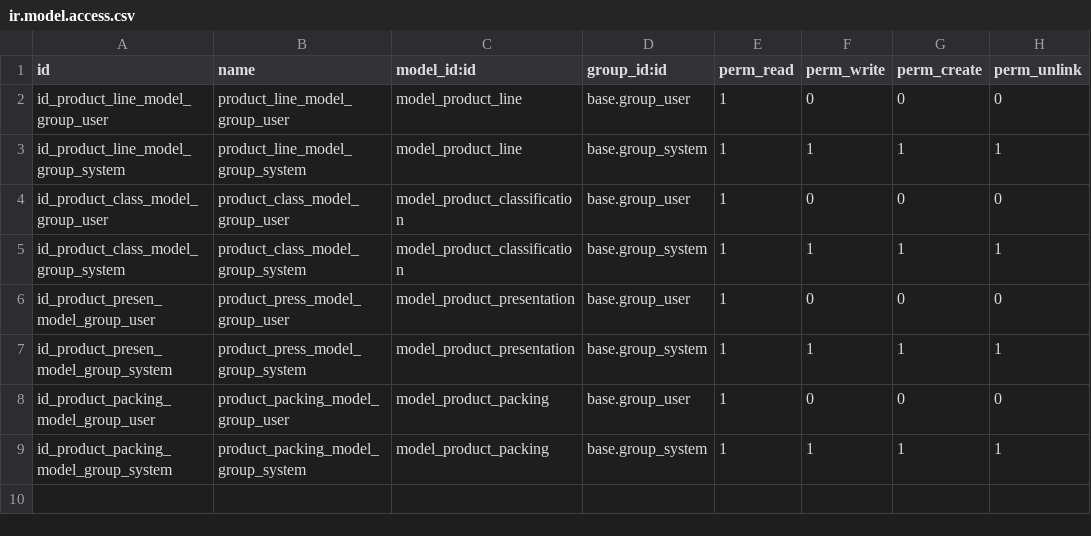
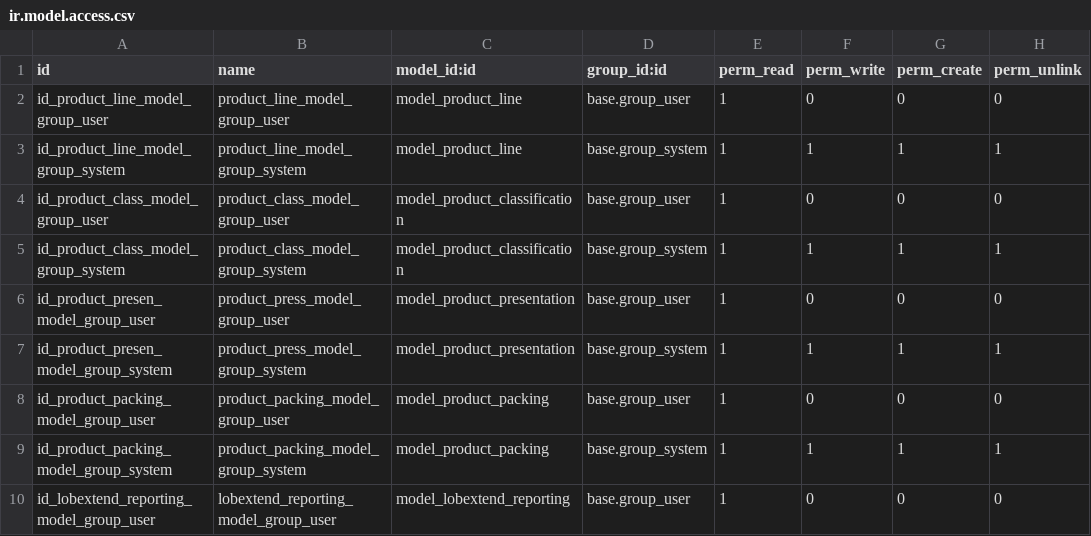
Before and after one commit to wissensc/wissensc, a CSV file: lob_extend/security/ir.model.access.csv, drawn as a sheet; the diff names each change by its address in the sheet, - before the commit and + after, or states it on an @@ line.

Commit message:
[ADD] report adeudos lob_account

```diff
--- a/lob_extend/security/ir.model.access.csv
+++ b/lob_extend/security/ir.model.access.csv
+row 10: id_lobextend_reporting_model_group_user | lobextend_reporting_model_group_user | model_lobextend_reporting | base.group_user | 1 | 0 | 0 | 0
```
Also changed, not shown: 5 other files.
